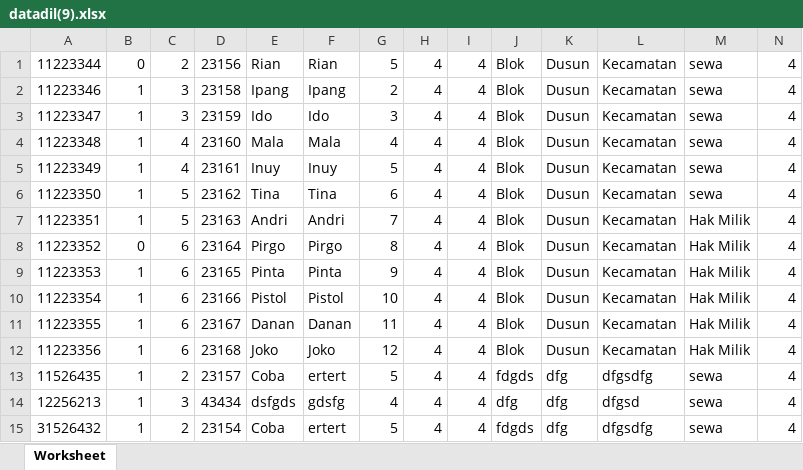
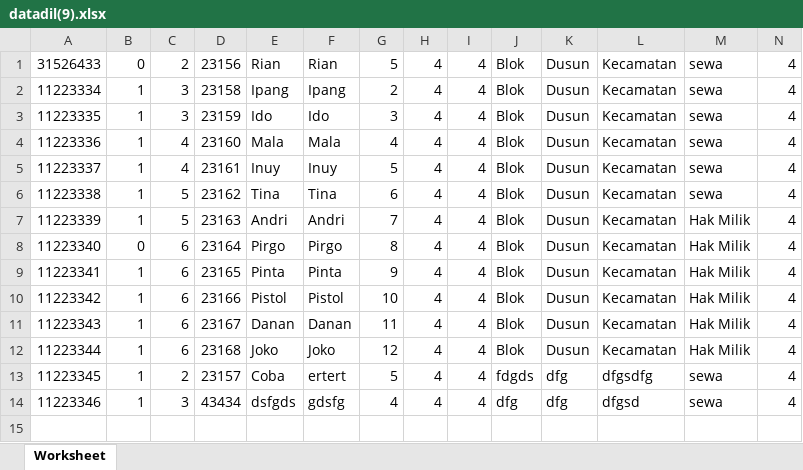
Before and after one commit to RianKNG/dil-data, an Excel workbook: public/Pelanggan/datadil(9).xlsx, sheet Worksheet, drawn as a sheet; only a part is shown; values as stored, in another font and other column widths than the file's, no borders; rows hold the shown columns only; the diff names each change by its address in the sheet, - before the commit and + after, or states it on an @@ line.

```diff
--- a/public/Pelanggan/datadil(9).xlsx (sheet Worksheet)
+++ b/public/Pelanggan/datadil(9).xlsx (sheet Worksheet)
-A1: 11223344
+A1: 31526433
-A2: 11223346
+A2: 11223334
-A3: 11223347
+A3: 11223335
-A4: 11223348
+A4: 11223336
-A5: 11223349
+A5: 11223337
-A6: 11223350
+A6: 11223338
-A7: 11223351
+A7: 11223339
-A8: 11223352
+A8: 11223340
-A9: 11223353
+A9: 11223341
-A10: 11223354
+A10: 11223342
-A11: 11223355
+A11: 11223343
-A12: 11223356
+A12: 11223344
-A13: 11526435
+A13: 11223345
-A14: 12256213
+A14: 11223346
-row 15: 31526432 | 1 | 2 | 23154 | Coba | ertert | 5 | 4 | 4 | fdgds | dfg | dfgsdfg | sewa | 4
```
Also changed, not shown: 5 other files.
